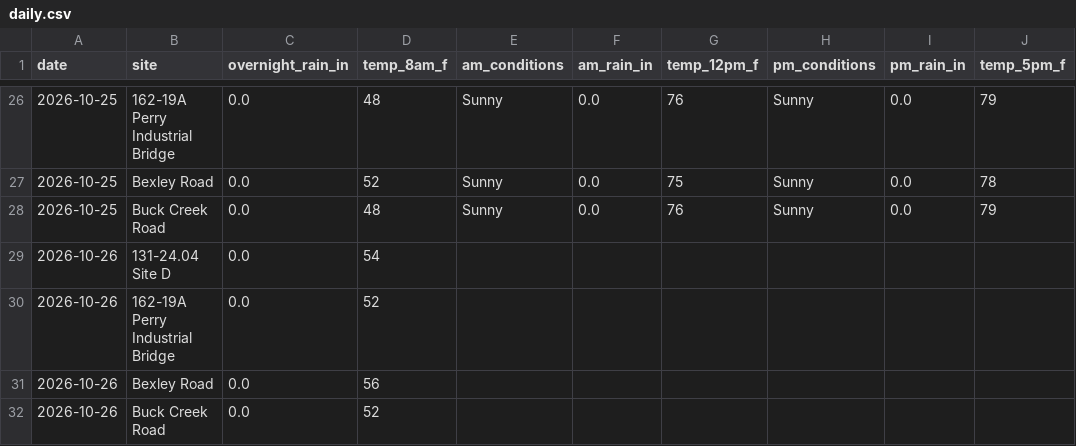
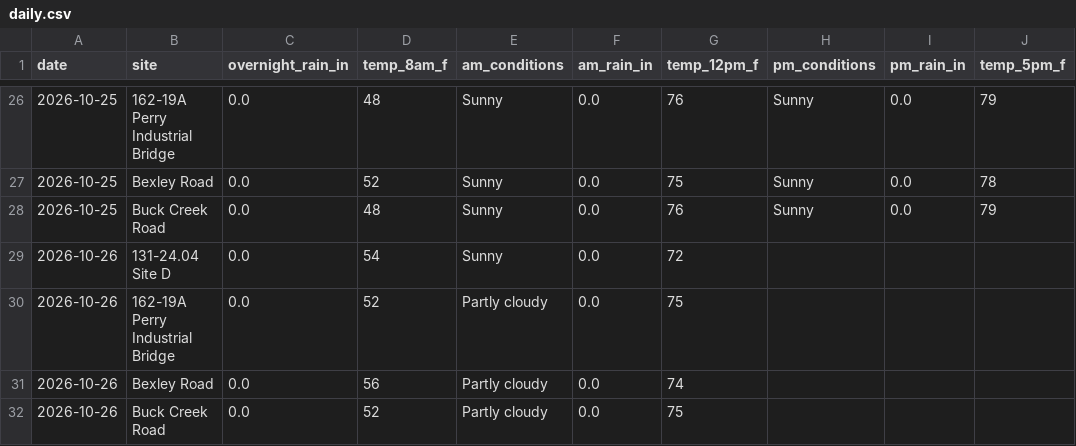
Before and after one commit to chazbreaux/twajobsiteweather, a CSV file: data/daily.csv, drawn as a sheet; only a part is shown, gaps mark what is left out.

```diff
--- a/data/daily.csv
+++ b/data/daily.csv
@@ -28,5 +28,5 @@ date,site,overnight_rain_in,temp_8am_f,am_conditions,am_rain_in,temp_12pm_f,pm_c
 2026-10-25,Buck Creek Road,0.0,48,Sunny,0.0,76,Sunny,0.0,79
-2026-10-26,131-24.04 Site D,0.0,54,,,,,,
-2026-10-26,162-19A Perry Industrial Bridge,0.0,52,,,,,,
-2026-10-26,Bexley Road,0.0,56,,,,,,
-2026-10-26,Buck Creek Road,0.0,52,,,,,,
+2026-10-26,131-24.04 Site D,0.0,54,Sunny,0.0,72,,,
+2026-10-26,162-19A Perry Industrial Bridge,0.0,52,Partly cloudy,0.0,75,,,
+2026-10-26,Bexley Road,0.0,56,Partly cloudy,0.0,74,,,
+2026-10-26,Buck Creek Road,0.0,52,Partly cloudy,0.0,75,,,
```
Also changed, not shown: 1 other file.
